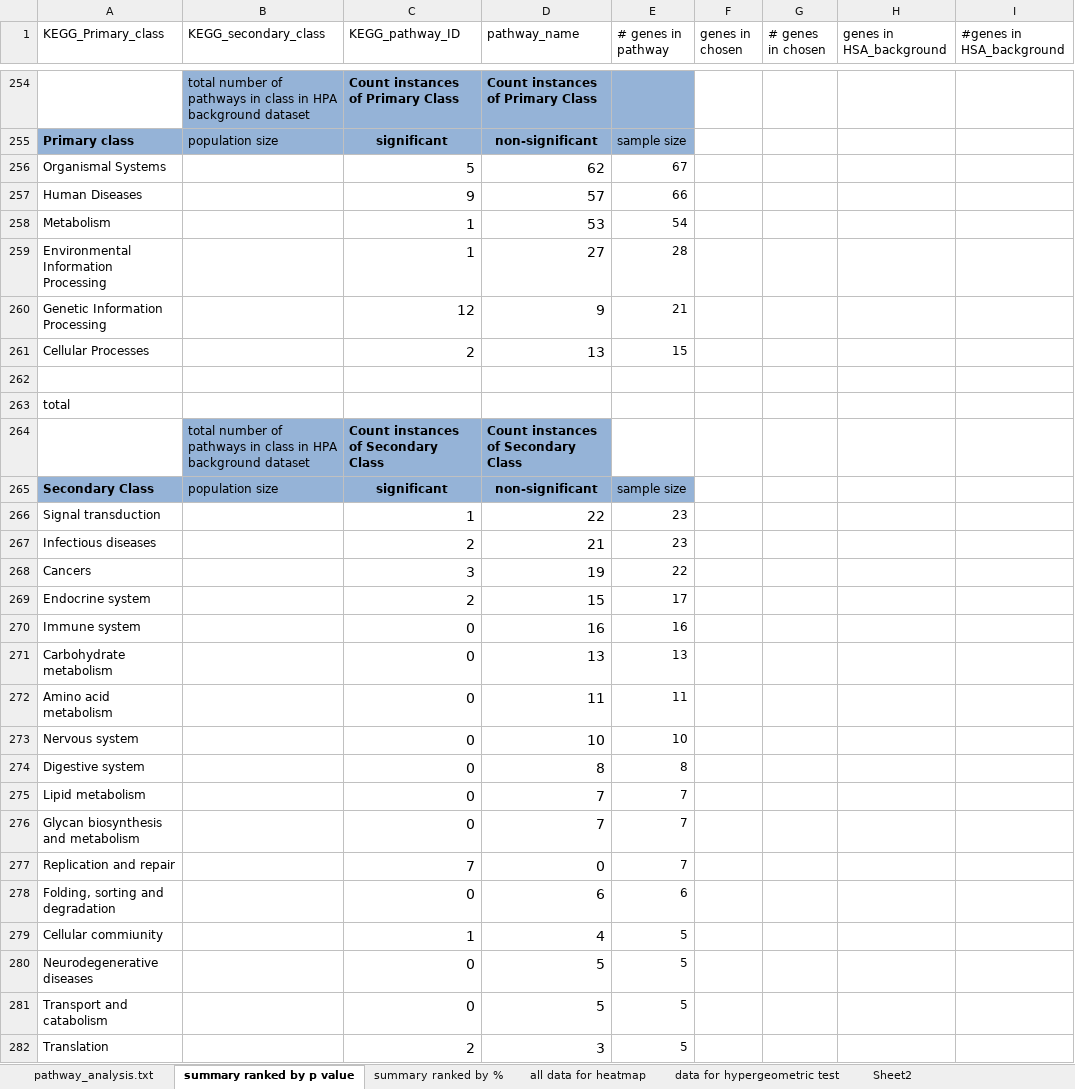
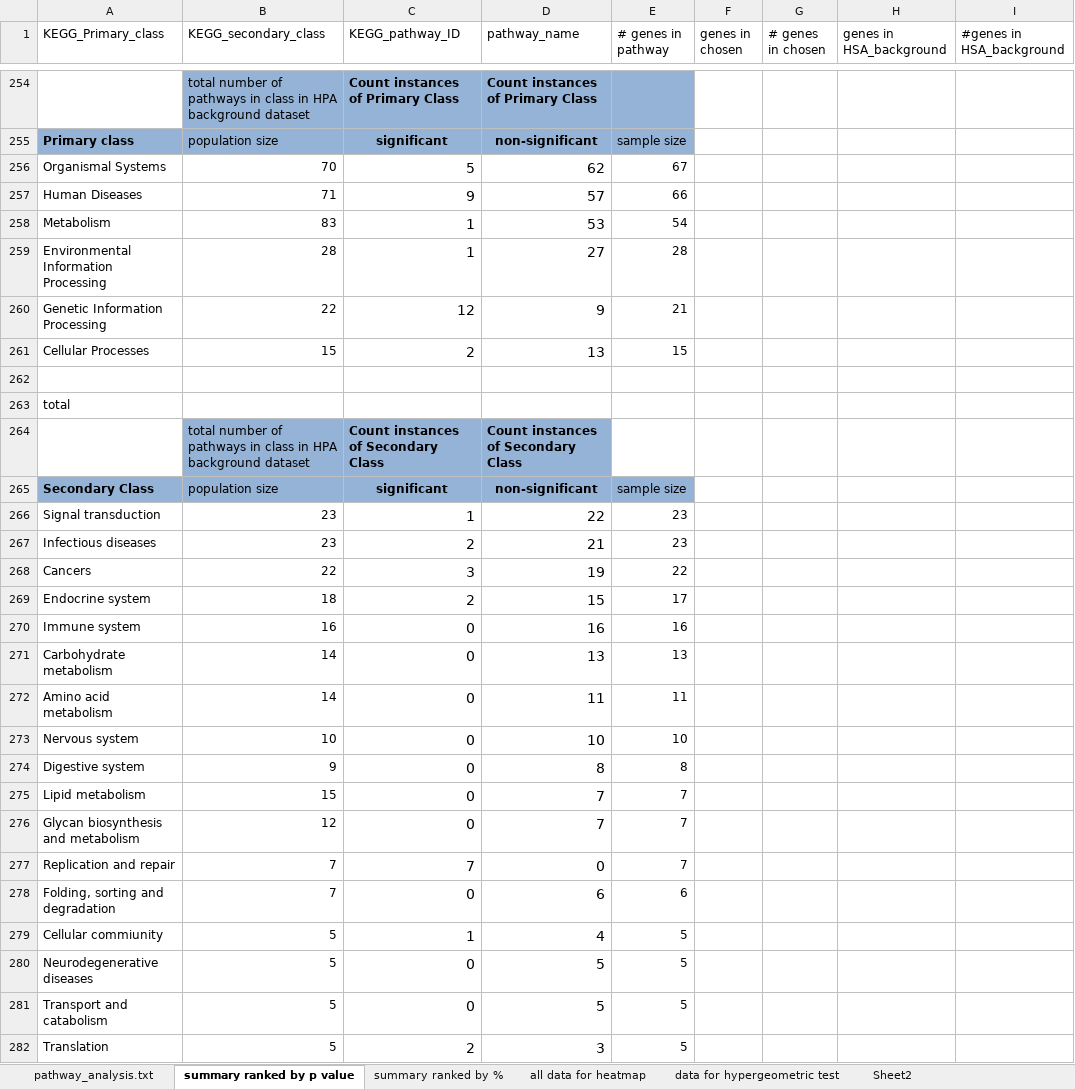
Before and after one commit to sophietrefely/localisation, an Excel workbook: analysis_nuc_no_cyto.xlsx, sheet summary ranked by p value, drawn as a sheet; only a part is shown, gaps mark what is left out; values as stored, in another font and other column widths than the file's, no borders; conditional formats not drawn; the diff covers the shown part only; the diff names each change by its address in the sheet, - before the commit and + after, or states it on an @@ line.

```diff
--- a/analysis_nuc_no_cyto.xlsx (sheet summary ranked by p value)
+++ b/analysis_nuc_no_cyto.xlsx (sheet summary ranked by p value)
-B256 (KEGG_secondary_class): (empty)
+B256 (KEGG_secondary_class): 70
-B257 (KEGG_secondary_class): (empty)
+B257 (KEGG_secondary_class): 71
-B258 (KEGG_secondary_class): (empty)
+B258 (KEGG_secondary_class): 83
-B259 (KEGG_secondary_class): (empty)
+B259 (KEGG_secondary_class): 28
-B260 (KEGG_secondary_class): (empty)
+B260 (KEGG_secondary_class): 22
-B261 (KEGG_secondary_class): (empty)
+B261 (KEGG_secondary_class): 15
-B266:B267 (KEGG_secondary_class): (empty)
+B266:B267 (KEGG_secondary_class): 23
-B268 (KEGG_secondary_class): (empty)
+B268 (KEGG_secondary_class): 22
-B269 (KEGG_secondary_class): (empty)
+B269 (KEGG_secondary_class): 18
-B270 (KEGG_secondary_class): (empty)
+B270 (KEGG_secondary_class): 16
-B271:B272 (KEGG_secondary_class): (empty)
+B271:B272 (KEGG_secondary_class): 14
-B273 (KEGG_secondary_class): (empty)
+B273 (KEGG_secondary_class): 10
-B274 (KEGG_secondary_class): (empty)
+B274 (KEGG_secondary_class): 9
-B275 (KEGG_secondary_class): (empty)
+B275 (KEGG_secondary_class): 15
-B276 (KEGG_secondary_class): (empty)
+B276 (KEGG_secondary_class): 12
-B277:B278 (KEGG_secondary_class): (empty)
+B277:B278 (KEGG_secondary_class): 7
-B279:B282 (KEGG_secondary_class): (empty)
+B279:B282 (KEGG_secondary_class): 5
```
Also changed, not shown: 20 edited cells elsewhere in this sheet, analysis_cyto_non_nuc.xlsx, analysis_nuc_cyto.xlsx, 12 other files.
